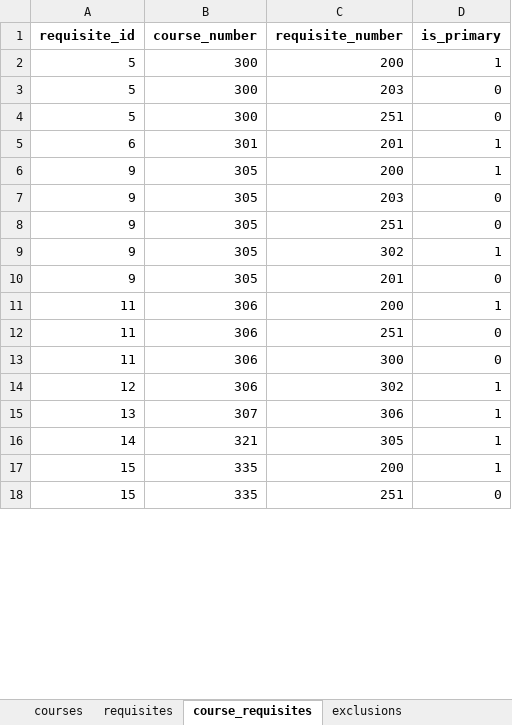
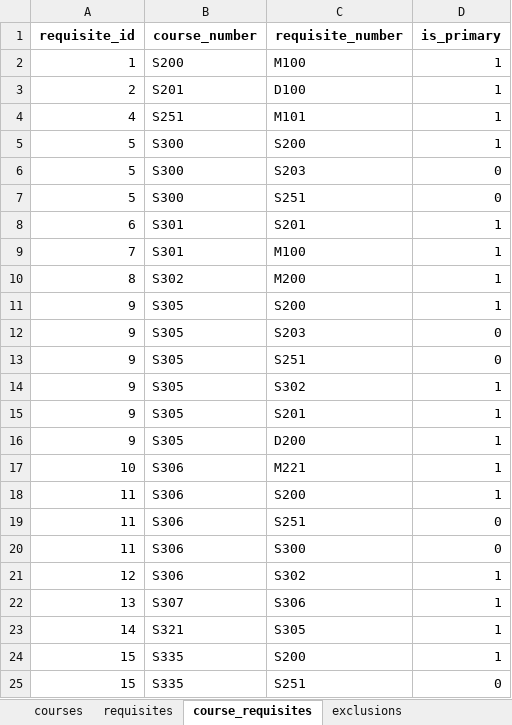
Before and after one commit to UBC-STAT-IT/course-mapper, an Excel workbook: data/data.xlsx, sheet course_requisites, drawn as a sheet; only a part is shown; values as stored, in another font and other column widths than the file's, no borders; addresses are those after the commit; the diff covers the shown part only; the diff names each change by its address in the sheet, - before the commit and + after, or states it on an @@ line.

Commit message:
updated layout and added math, dsci courses

```diff
--- a/data/data.xlsx (sheet course_requisites)
+++ b/data/data.xlsx (sheet course_requisites)
+row 2: 1 | S200 | M100 | 1
+row 3: 2 | S201 | D100 | 1
+row 4: 4 | S251 | M101 | 1
-B5:B7 (course_number): 300
+B5:B7 (course_number): S300
-C5 (requisite_number): 200
+C5 (requisite_number): S200
-C6 (requisite_number): 203
+C6 (requisite_number): S203
-C7 (requisite_number): 251
+C7 (requisite_number): S251
-B8 (course_number): 301
+B8 (course_number): S301
-C8 (requisite_number): 201
+C8 (requisite_number): S201
+row 9: 7 | S301 | M100 | 1
+row 10: 8 | S302 | M200 | 1
-B11:B15 (course_number): 305
+B11:B15 (course_number): S305
-C11 (requisite_number): 200
+C11 (requisite_number): S200
-C12 (requisite_number): 203
+C12 (requisite_number): S203
-C13 (requisite_number): 251
+C13 (requisite_number): S251
-C14 (requisite_number): 302
+C14 (requisite_number): S302
-C15 (requisite_number): 201
+C15 (requisite_number): S201
-D15 (is_primary): 0
+D15 (is_primary): 1
+row 16: 9 | S305 | D200 | 1
+row 17: 10 | S306 | M221 | 1
-B18:B21 (course_number): 306
+B18:B21 (course_number): S306
-C18 (requisite_number): 200
+C18 (requisite_number): S200
-C19 (requisite_number): 251
+C19 (requisite_number): S251
-C20 (requisite_number): 300
+C20 (requisite_number): S300
-C21 (requisite_number): 302
+C21 (requisite_number): S302
-B22 (course_number): 307
+B22 (course_number): S307
-C22 (requisite_number): 306
+C22 (requisite_number): S306
-B23 (course_number): 321
+B23 (course_number): S321
-C23 (requisite_number): 305
+C23 (requisite_number): S305
-B24:B25 (course_number): 335
+B24:B25 (course_number): S335
-C24 (requisite_number): 200
+C24 (requisite_number): S200
-C25 (requisite_number): 251
+C25 (requisite_number): S251
```
Also changed, not shown: 9 added rows and 43 edited cells elsewhere in this sheet, sheet requisites_program1, sheet requisites_program2, sheet courses_program2, sheet courses_program1, sheet requisites, sheet courses, other sheet tabs, formulas that keep their value, 3 other files.
